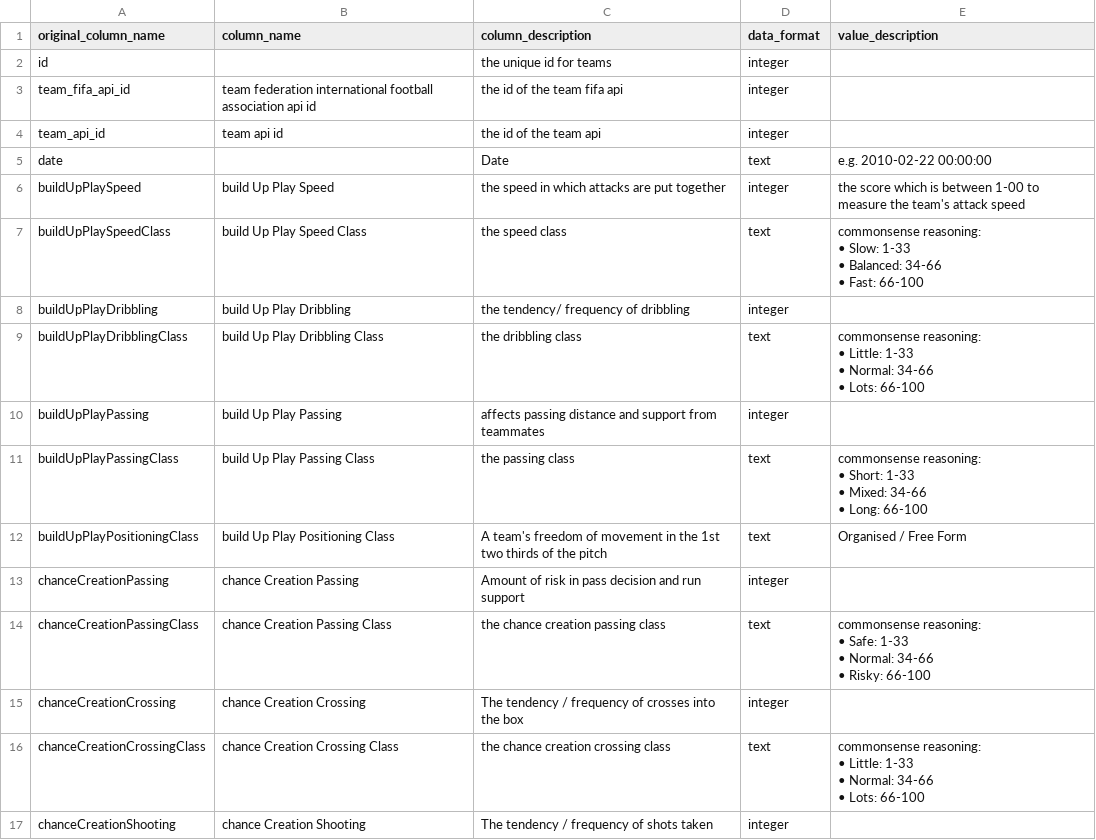
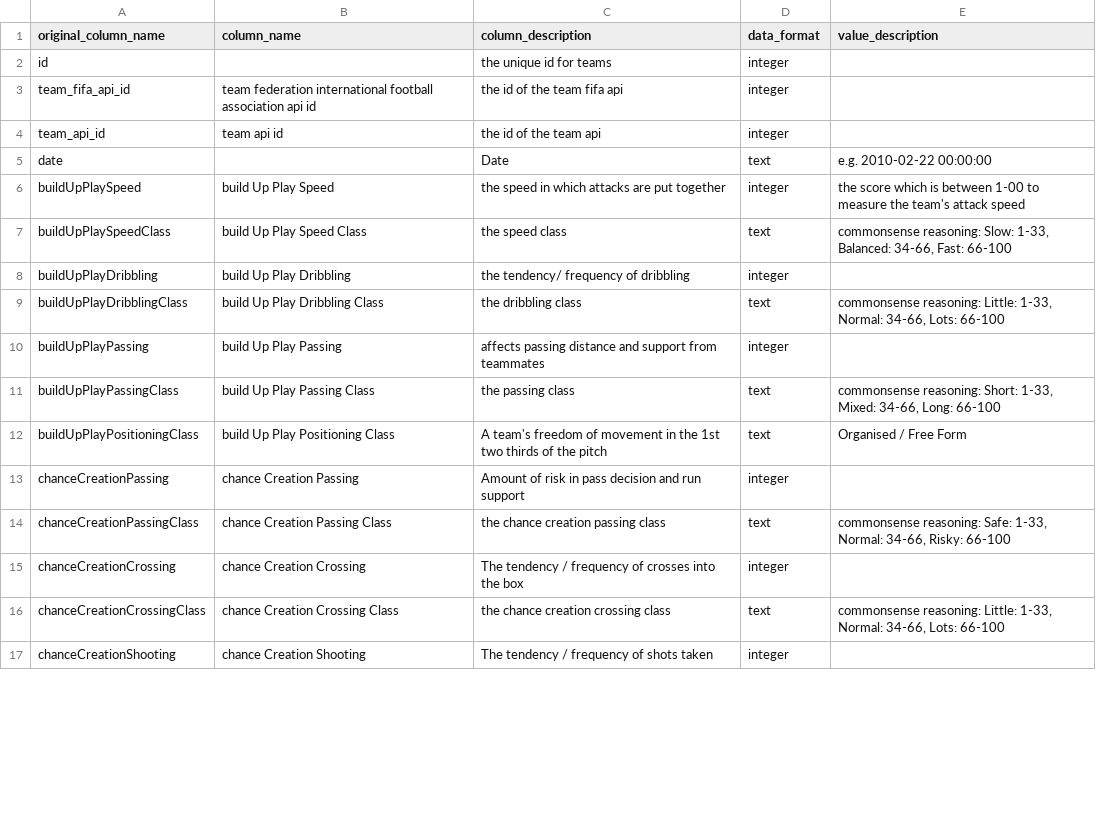
Before and after one commit to albi2/thesis-text-to-SQL, a CSV file: dataset/dev/databases/european_football_2/database_description/Team_Attributes.csv, drawn as a sheet; only a part is shown; ↵ is a line break in a cell; the diff covers the shown part only; the diff names each change by its address in the sheet, - before the commit and + after, or states it on an @@ line.

```diff
--- a/dataset/dev/databases/european_football_2/database_description/Team_Attributes.csv
+++ b/dataset/dev/databases/european_football_2/database_description/Team_Attributes.csv
-E7 (value_description): commonsense reasoning: ↵ • Slow: 1-33 ↵ • Balanced: 34-66 ↵ • Fast: 66-100
+E7 (value_description): commonsense reasoning: Slow: 1-33, Balanced: 34-66, Fast: 66-100
-E9 (value_description): commonsense reasoning: ↵ • Little: 1-33 ↵ • Normal: 34-66 ↵ • Lots: 66-100
+E9 (value_description): commonsense reasoning: Little: 1-33, Normal: 34-66, Lots: 66-100
-E11 (value_description): commonsense reasoning: ↵ • Short: 1-33 ↵ • Mixed: 34-66 ↵ • Long: 66-100
+E11 (value_description): commonsense reasoning: Short: 1-33, Mixed: 34-66, Long: 66-100
-E14 (value_description): commonsense reasoning: ↵ • Safe: 1-33 ↵ • Normal: 34-66 ↵ • Risky: 66-100
+E14 (value_description): commonsense reasoning: Safe: 1-33, Normal: 34-66, Risky: 66-100
-E16 (value_description): commonsense reasoning: ↵ • Little: 1-33 ↵ • Normal: 34-66 ↵ • Lots: 66-100
+E16 (value_description): commonsense reasoning: Little: 1-33, Normal: 34-66, Lots: 66-100
```
Also changed, not shown: 6 edited cells elsewhere in this file, dataset/dev/databases/california_schools/database_description/schools.csv, dataset/dev/databases/european_football_2/database_description/Player_Attributes.csv, 35 other files.
